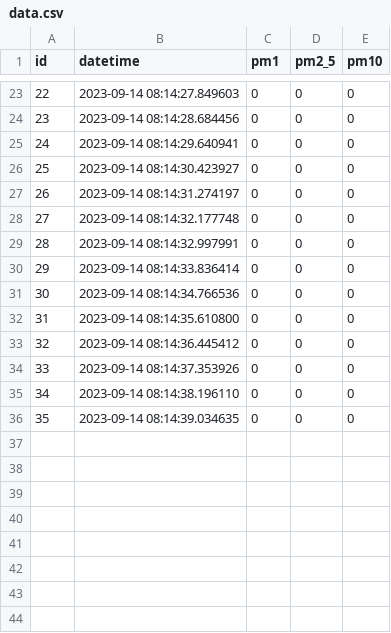
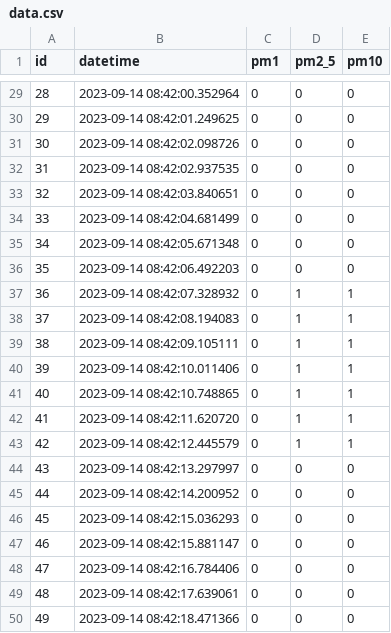
Before and after one commit to pl232602/Engineering-Science-Fair, a CSV file: data/environmental-dir/data.csv, drawn as a sheet; only a part is shown, gaps mark what is left out; addresses are those after the commit; the diff covers the shown part only; the diff names each change by its address in the sheet, - before the commit and + after, or states it on an @@ line.

```diff
--- a/data/environmental-dir/data.csv
+++ b/data/environmental-dir/data.csv
@@ column A (id) renumbered from row 4 down @@
-B29 (datetime): 2023-09-14 08:14:27.849603
+B29 (datetime): 2023-09-14 08:42:00.352964
-B30 (datetime): 2023-09-14 08:14:28.684456
+B30 (datetime): 2023-09-14 08:42:01.249625
-B31 (datetime): 2023-09-14 08:14:29.640941
+B31 (datetime): 2023-09-14 08:42:02.098726
-B32 (datetime): 2023-09-14 08:14:30.423927
+B32 (datetime): 2023-09-14 08:42:02.937535
-B33 (datetime): 2023-09-14 08:14:31.274197
+B33 (datetime): 2023-09-14 08:42:03.840651
+row 34: 33 | 2023-09-14 08:42:04.681499 | 0 | 0 | 0
-B35 (datetime): 2023-09-14 08:14:32.177748
+B35 (datetime): 2023-09-14 08:42:05.671348
-B36 (datetime): 2023-09-14 08:14:32.997991
+B36 (datetime): 2023-09-14 08:42:06.492203
+row 37: 36 | 2023-09-14 08:42:07.328932 | 0 | 1 | 1
+row 38: 37 | 2023-09-14 08:42:08.194083 | 0 | 1 | 1
+row 39: 38 | 2023-09-14 08:42:09.105111 | 0 | 1 | 1
+row 40: 39 | 2023-09-14 08:42:10.011406 | 0 | 1 | 1
+row 41: 40 | 2023-09-14 08:42:10.748865 | 0 | 1 | 1
+row 42: 41 | 2023-09-14 08:42:11.620720 | 0 | 1 | 1
+row 43: 42 | 2023-09-14 08:42:12.445579 | 0 | 1 | 1
-B44 (datetime): 2023-09-14 08:14:33.836414
+B44 (datetime): 2023-09-14 08:42:13.297997
-B45 (datetime): 2023-09-14 08:14:34.766536
+B45 (datetime): 2023-09-14 08:42:14.200952
-B46 (datetime): 2023-09-14 08:14:35.610800
+B46 (datetime): 2023-09-14 08:42:15.036293
-B47 (datetime): 2023-09-14 08:14:36.445412
+B47 (datetime): 2023-09-14 08:42:15.881147
-B48 (datetime): 2023-09-14 08:14:37.353926
+B48 (datetime): 2023-09-14 08:42:16.784406
-B49 (datetime): 2023-09-14 08:14:38.196110
+B49 (datetime): 2023-09-14 08:42:17.639061
-B50 (datetime): 2023-09-14 08:14:39.034635
+B50 (datetime): 2023-09-14 08:42:18.471366
```
Also changed, not shown: 6 added rows and 21 edited cells elsewhere in this file, data/particle_count-dir/data.csv, data/standard-dir/data.csv, 1 other file.
